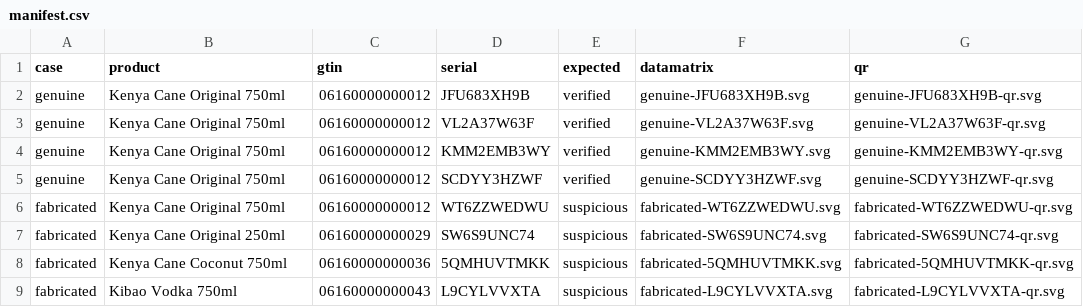
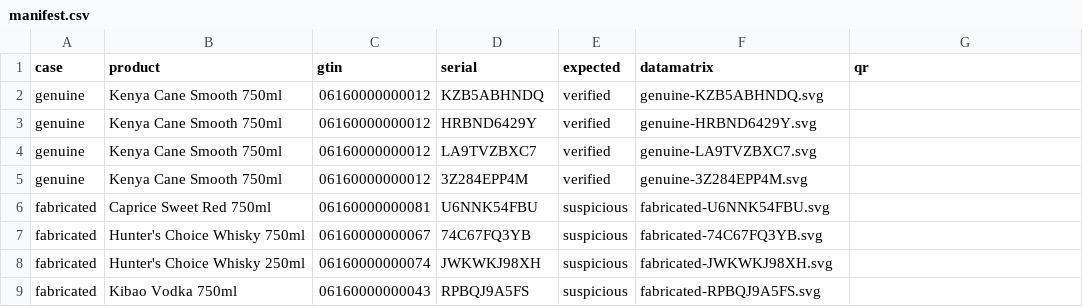
Before and after one commit to jessemutua/pirple_alc_data, a CSV file: labels/manifest.csv, drawn as a sheet; only a part is shown; the diff covers the shown part only.

```diff
--- a/labels/manifest.csv
+++ b/labels/manifest.csv
@@ -1,9 +1,9 @@
 case,product,gtin,serial,expected,datamatrix,qr
-genuine,Kenya Cane Original 750ml,06160000000012,JFU683XH9B,verified,genuine-JFU683XH9B.svg,genuine-JFU683XH9B-qr.svg
-genuine,Kenya Cane Original 750ml,06160000000012,VL2A37W63F,verified,genuine-VL2A37W63F.svg,genuine-VL2A37W63F-qr.svg
-genuine,Kenya Cane Original 750ml,06160000000012,KMM2EMB3WY,verified,genuine-KMM2EMB3WY.svg,genuine-KMM2EMB3WY-qr.svg
-genuine,Kenya Cane Original 750ml,06160000000012,SCDYY3HZWF,verified,genuine-SCDYY3HZWF.svg,genuine-SCDYY3HZWF-qr.svg
-fabricated,Kenya Cane Original 750ml,06160000000012,WT6ZZWEDWU,suspicious,fabricated-WT6ZZWEDWU.svg,fabricated-WT6ZZWEDWU-qr.svg
-fabricated,Kenya Cane Original 250ml,06160000000029,SW6S9UNC74,suspicious,fabricated-SW6S9UNC74.svg,fabricated-SW6S9UNC74-qr.svg
-fabricated,Kenya Cane Coconut 750ml,06160000000036,5QMHUVTMKK,suspicious,fabricated-5QMHUVTMKK.svg,fabricated-5QMHUVTMKK-qr.svg
-fabricated,Kibao Vodka 750ml,06160000000043,L9CYLVVXTA,suspicious,fabricated-L9CYLVVXTA.svg,fabricated-L9CYLVVXTA-qr.svg
+genuine,Kenya Cane Smooth 750ml,06160000000012,KZB5ABHNDQ,verified,genuine-KZB5ABHNDQ.svg,
+genuine,Kenya Cane Smooth 750ml,06160000000012,HRBND6429Y,verified,genuine-HRBND6429Y.svg,
+genuine,Kenya Cane Smooth 750ml,06160000000012,LA9TVZBXC7,verified,genuine-LA9TVZBXC7.svg,
+genuine,Kenya Cane Smooth 750ml,06160000000012,3Z284EPP4M,verified,genuine-3Z284EPP4M.svg,
+fabricated,Caprice Sweet Red 750ml,06160000000081,U6NNK54FBU,suspicious,fabricated-U6NNK54FBU.svg,
+fabricated,Hunter's Choice Whisky 750ml,06160000000067,74C67FQ3YB,suspicious,fabricated-74C67FQ3YB.svg,
+fabricated,Hunter's Choice Whisky 250ml,06160000000074,JWKWKJ98XH,suspicious,fabricated-JWKWKJ98XH.svg,
+fabricated,Kibao Vodka 750ml,06160000000043,RPBQJ9A5FS,suspicious,fabricated-RPBQJ9A5FS.svg,
```
Also changed, not shown: 28 edited cells elsewhere in this file, 24 other files.
